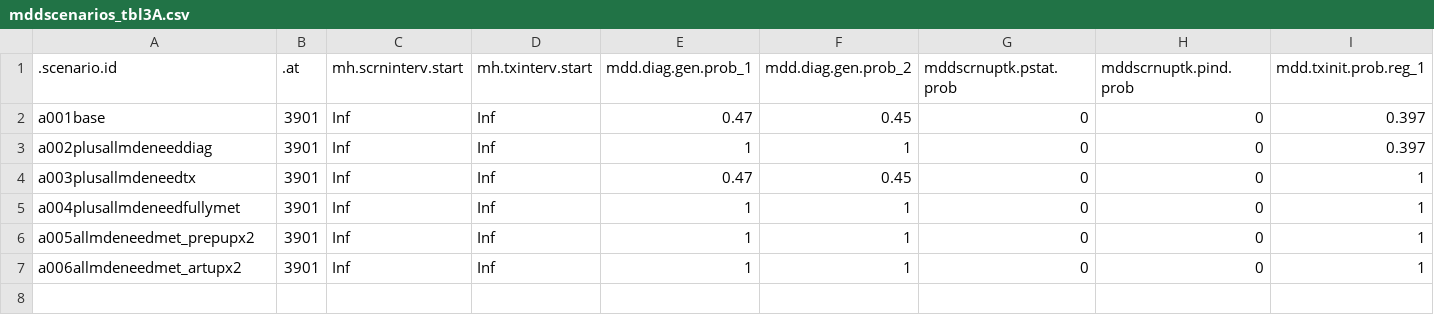
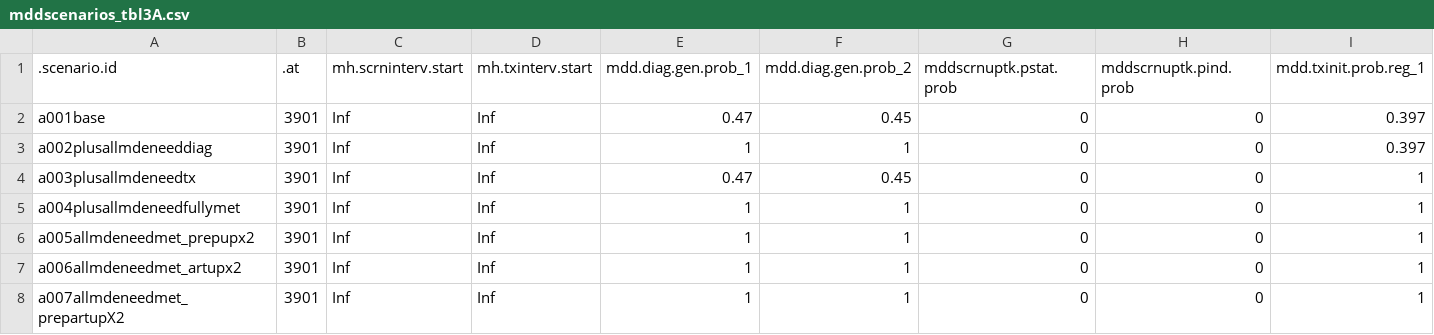
Before and after one commit to EpiModel/StigmaDepressionHIV, a CSV file: data/input/mddscenarios_tbl3A.csv, drawn as a sheet; only a part is shown; rows hold the shown columns only; the diff names each change by its address in the sheet, - before the commit and + after, or states it on an @@ line.

Commit message:
Update mddscenarios_tbl3A.csv

```diff
--- a/data/input/mddscenarios_tbl3A.csv
+++ b/data/input/mddscenarios_tbl3A.csv
+row 8: a007allmdeneedmet_prepartupX2 | 3901 | Inf | Inf | 1 | 1 | 0 | 0 | 1
```
